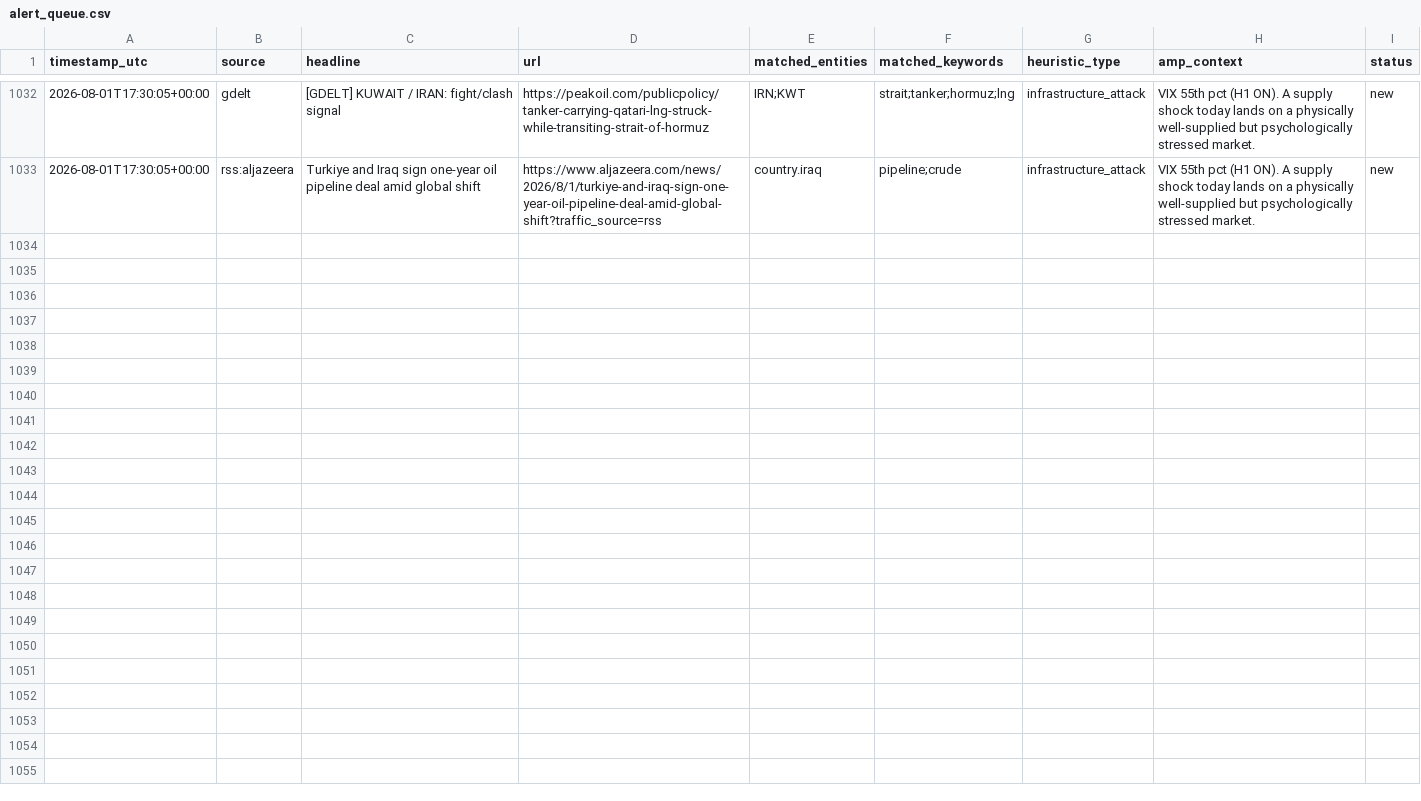
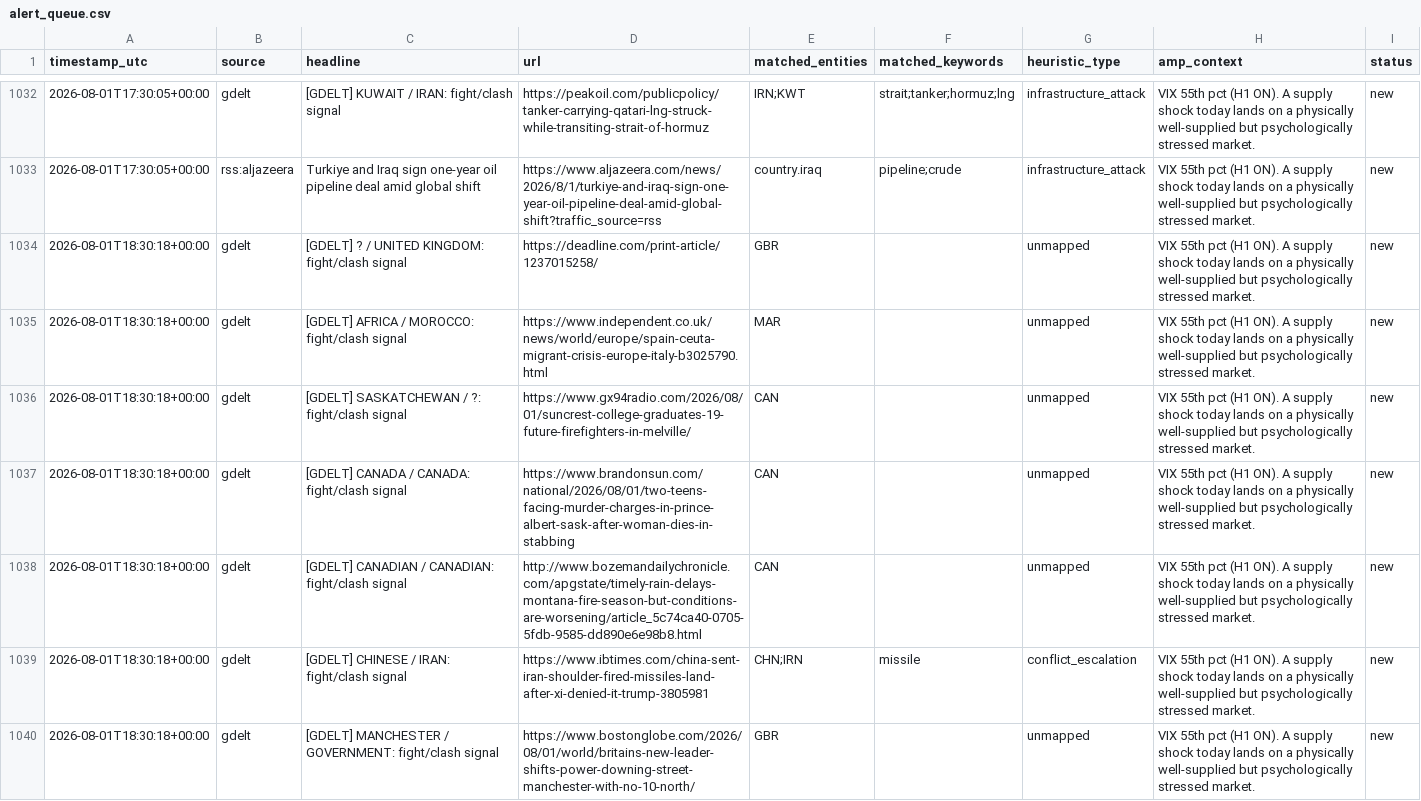
Before and after one commit to josephdelany/ripple-engine, a CSV file: data/alert_queue.csv, drawn as a sheet; only a part is shown, gaps mark what is left out; the diff covers the shown part only; the diff names each change by its address in the sheet, - before the commit and + after, or states it on an @@ line.

```diff
--- a/data/alert_queue.csv
+++ b/data/alert_queue.csv
+row 1034: 2026-08-01T18:30:18+00:00 | gdelt | [GDELT] ? / UNITED KINGDOM: fight/clash signal | https://deadline.com/print-article/1237015258/ | GBR |  | unmapped | VIX 55th pct (H1 ON). A supply shock today lands on a physically well-supplied but psychologically stressed market. | new
+row 1035: 2026-08-01T18:30:18+00:00 | gdelt | [GDELT] AFRICA / MOROCCO: fight/clash signal | https://www.independent.co.uk/news/world/europe/spain-ceuta-migrant-crisis-europe-italy-b3025790.html | MAR |  | unmapped | VIX 55th pct (H1 ON). A supply shock today lands on a physically well-supplied but psychologically stressed market. | new
+row 1036: 2026-08-01T18:30:18+00:00 | gdelt | [GDELT] SASKATCHEWAN / ?: fight/clash signal | https://www.gx94radio.com/2026/08/01/suncrest-college-graduates-19-future-firefighters-in-melville/ | CAN |  | unmapped | VIX 55th pct (H1 ON). A supply shock today lands on a physically well-supplied but psychologically stressed market. | new
+row 1037: 2026-08-01T18:30:18+00:00 | gdelt | [GDELT] CANADA / CANADA: fight/clash signal | https://www.brandonsun.com/national/2026/08/01/two-teens-facing-murder-charges-in-prince-albert-sask-after-woman-dies-in-stabbing | CAN |  | unmapped | VIX 55th pct (H1 ON). A supply shock today lands on a physically well-supplied but psychologically stressed market. | new
+row 1038: 2026-08-01T18:30:18+00:00 | gdelt | [GDELT] CANADIAN / CANADIAN: fight/clash signal | http://www.bozemandailychronicle.com/apgstate/timely-rain-delays-montana-fire-season-but-conditions-are-worsening/article_5c74ca40-0705-5fdb-9585-dd890e6e98b8.html | CAN |  | unmapped | VIX 55th pct (H1 ON). A supply shock today lands on a physically well-supplied but psychologically stressed market. | new
+row 1039: 2026-08-01T18:30:18+00:00 | gdelt | [GDELT] CHINESE / IRAN: fight/clash signal | https://www.ibtimes.com/china-sent-iran-shoulder-fired-missiles-land-after-xi-denied-it-trump-3805981 | CHN;IRN | missile | conflict_escalation | VIX 55th pct (H1 ON). A supply shock today lands on a physically well-supplied but psychologically stressed market. | new
+row 1040: 2026-08-01T18:30:18+00:00 | gdelt | [GDELT] MANCHESTER / GOVERNMENT: fight/clash signal | https://www.bostonglobe.com/2026/08/01/world/britains-new-leader-shifts-power-downing-street-manchester-with-no-10-north/ | GBR |  | unmapped | VIX 55th pct (H1 ON). A supply shock today lands on a physically well-supplied but psychologically stressed market. | new
```
Also changed, not shown: 7 added rows elsewhere in this file, data/state/situation_log.csv, 1 other file.
